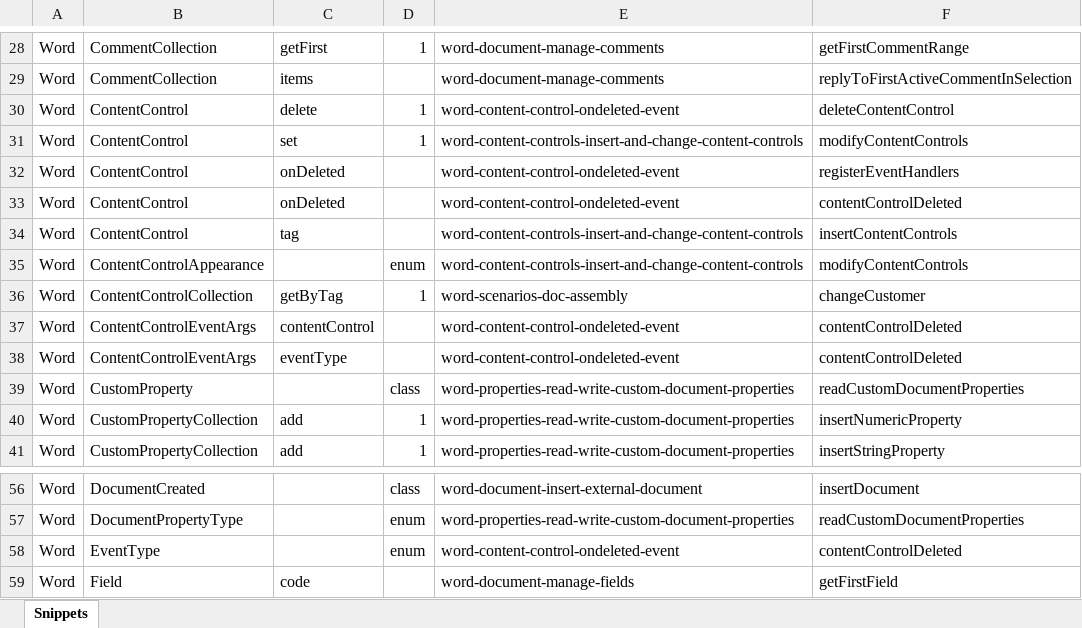
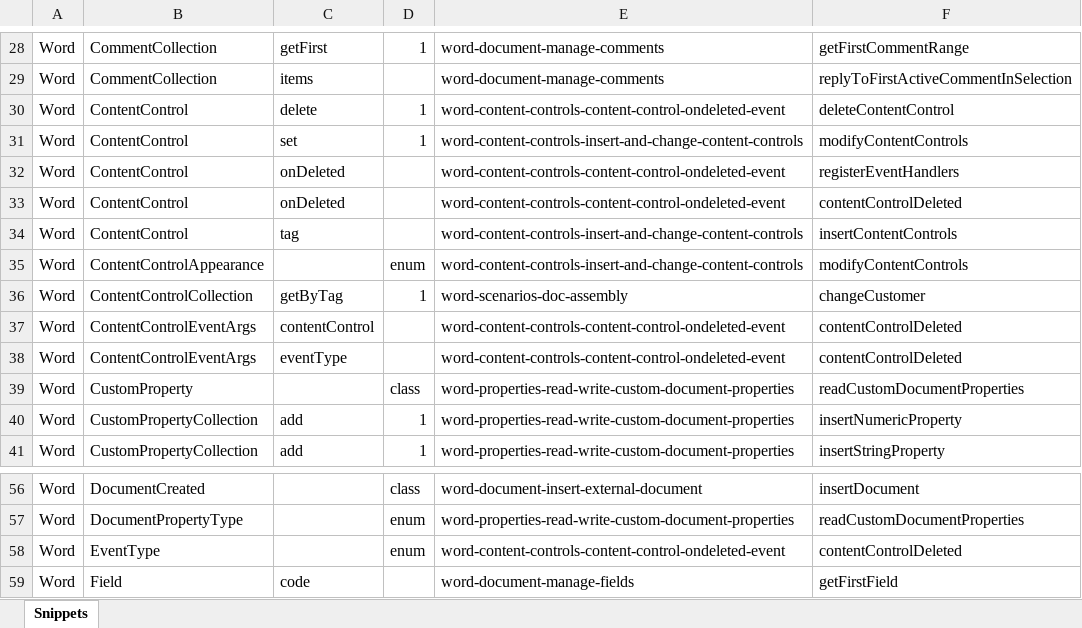
Before and after one commit to OfficeDev/office-js-snippets, an Excel workbook: snippet-extractor-metadata/word.xlsx, sheet Snippets, drawn as a sheet; only a part is shown, gaps mark what is left out; values as stored, in another font and other column widths than the file's, no borders; table styles not drawn; the diff names each change by its address in the sheet, - before the commit and + after, or states it on an @@ line.

Commit message:
Move ContentControl.onDeleted snippet out of preview

```diff
--- a/snippet-extractor-metadata/word.xlsx (sheet Snippets)
+++ b/snippet-extractor-metadata/word.xlsx (sheet Snippets)
-E30: word-content-control-ondeleted-event
+E30: word-content-controls-content-control-ondeleted-event
-E32:E33: word-content-control-ondeleted-event
+E32:E33: word-content-controls-content-control-ondeleted-event
-E37:E38: word-content-control-ondeleted-event
+E37:E38: word-content-controls-content-control-ondeleted-event
-E58: word-content-control-ondeleted-event
+E58: word-content-controls-content-control-ondeleted-event
```
Also changed, not shown: 6 other files.
